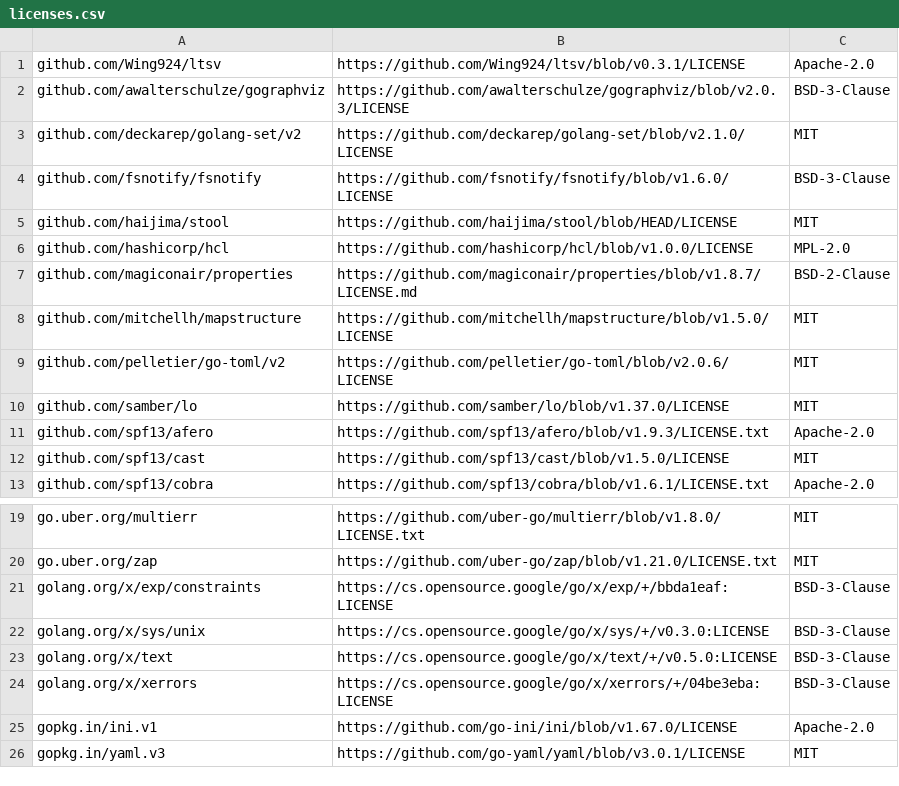
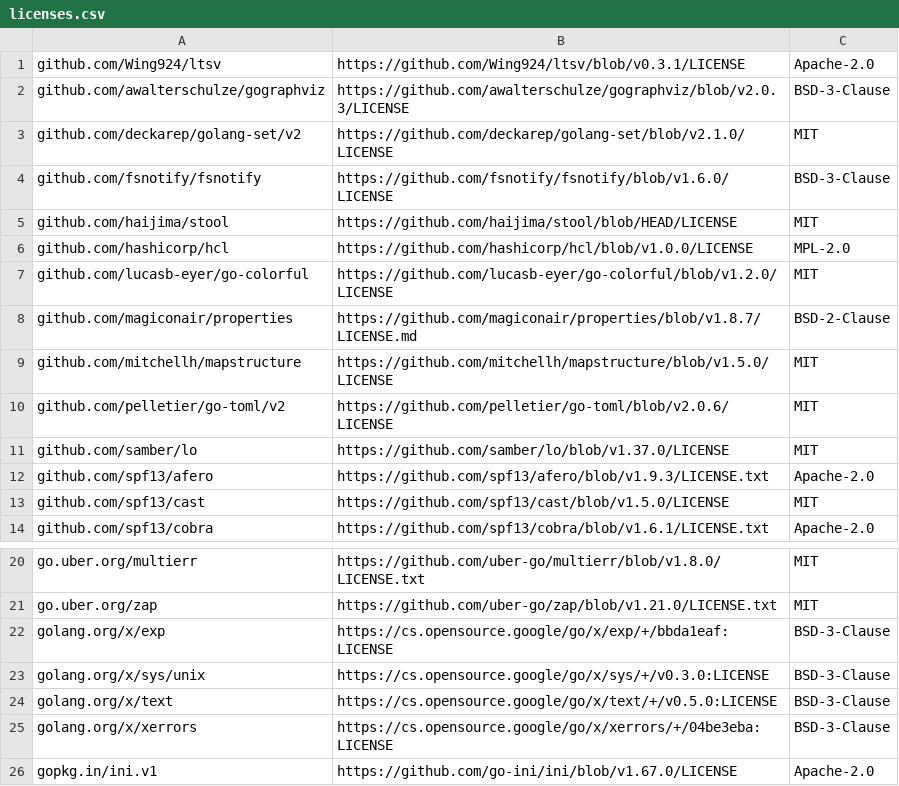
Before and after one commit to haijima/stool, a CSV file: licenses.csv, drawn as a sheet; only a part is shown, gaps mark what is left out; the shorter side is filled out with more unchanged rows.

Commit message:
chore: Update licenses.csv

```diff
--- a/licenses.csv
+++ b/licenses.csv
@@ -6,2 +6,3 @@ github.com/haijima/stool,https://github.com/haijima/stool/blob/HEAD/LICENSE,MIT
 github.com/hashicorp/hcl,https://github.com/hashicorp/hcl/blob/v1.0.0/LICENSE,MPL-2.0
+github.com/lucasb-eyer/go-colorful,https://github.com/lucasb-eyer/go-colorful/blob/v1.2.0/LICENSE,MIT
 github.com/magiconair/properties,https://github.com/magiconair/properties/blob/v1.8.7/LICENSE.md,BSD-2-Clause
@@ -20,3 +21,3 @@ go.uber.org/multierr,https://github.com/uber-go/multierr/blob/v1.8.0/LICENSE.txt
 go.uber.org/zap,https://github.com/uber-go/zap/blob/v1.21.0/LICENSE.txt,MIT
-golang.org/x/exp/constraints,https://cs.opensource.google/go/x/exp/+/bbda1eaf:LICENSE,BSD-3-Clause
+golang.org/x/exp,https://cs.opensource.google/go/x/exp/+/bbda1eaf:LICENSE,BSD-3-Clause
 golang.org/x/sys/unix,https://cs.opensource.google/go/x/sys/+/v0.3.0:LICENSE,BSD-3-Clause
```
